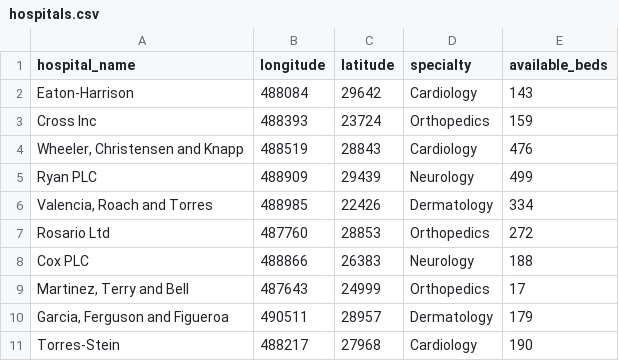
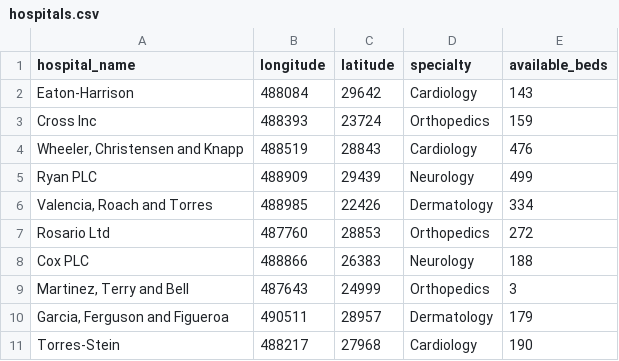
Before and after one commit to lydia-terki/SOSlocalisation, a CSV file: src/main/resources/hospitals.csv, drawn as a sheet.

```diff
--- a/src/main/resources/hospitals.csv
+++ b/src/main/resources/hospitals.csv
@@ -8,3 +8,3 @@ Rosario Ltd,487760,28853,Orthopedics,272
 Cox PLC,488866,26383,Neurology,188
-"Martinez, Terry and Bell",487643,24999,Orthopedics,17
+"Martinez, Terry and Bell",487643,24999,Orthopedics,3
 "Garcia, Ferguson and Figueroa",490511,28957,Dermatology,179
```
Also changed, not shown: 1 other file.
